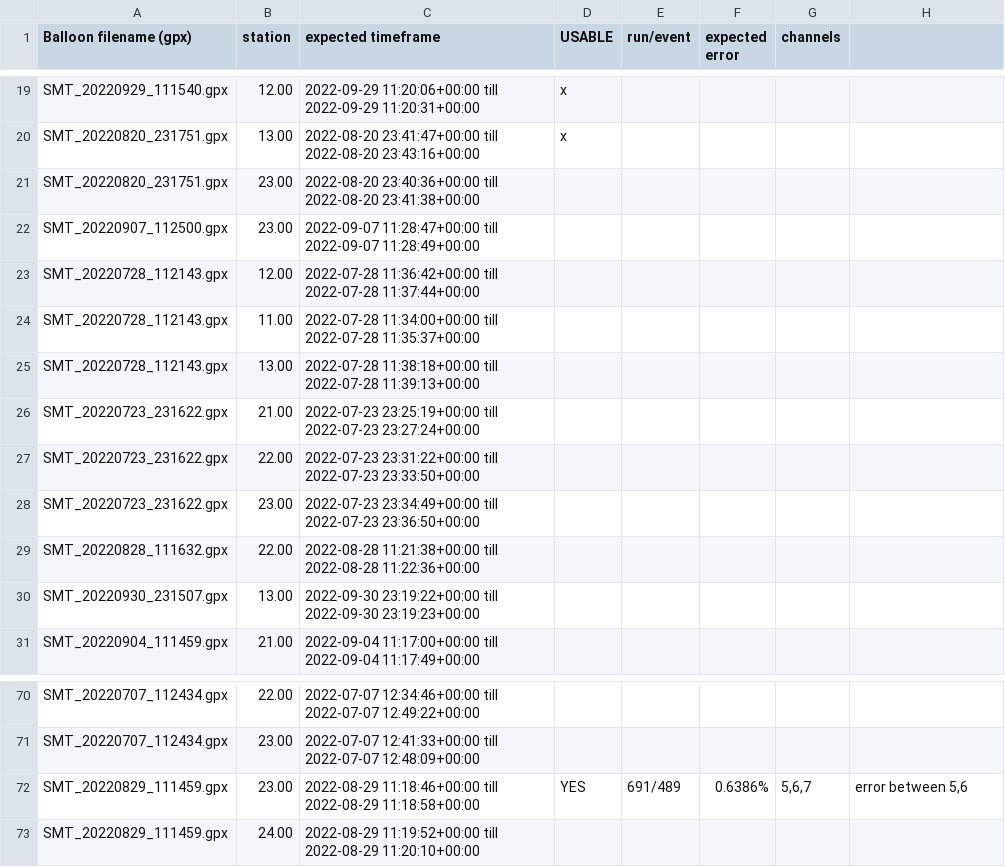
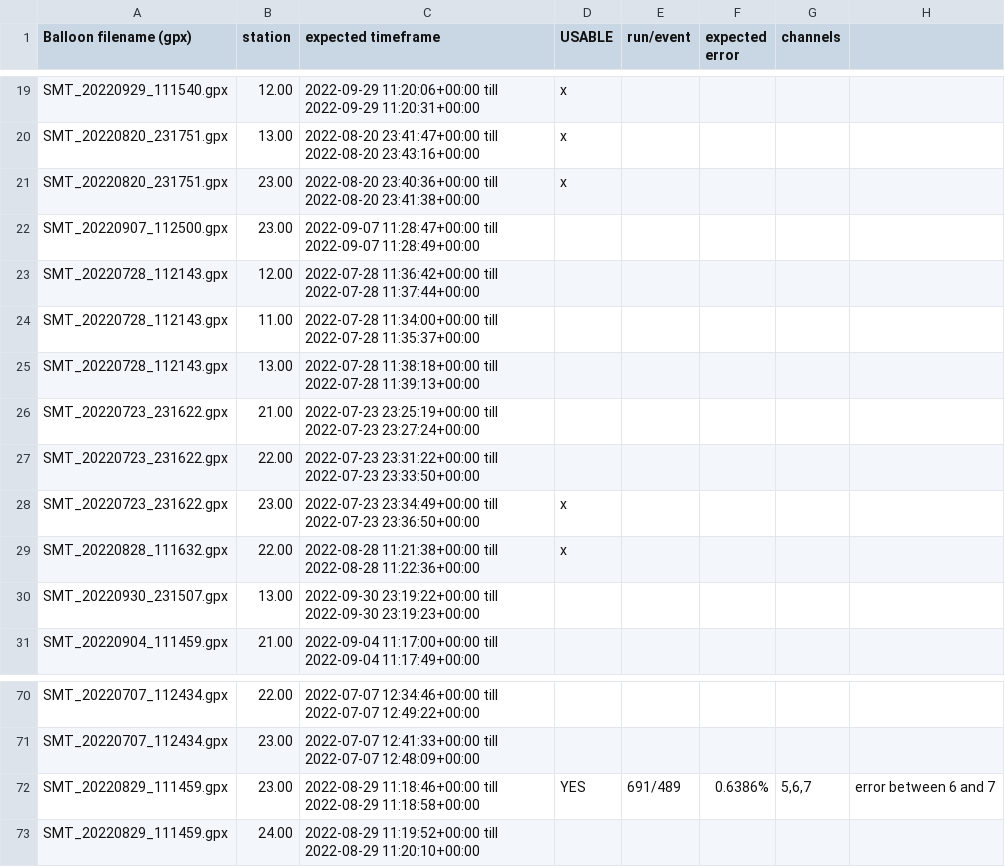
Before and after one commit to arthuradriaens-code/projects-mt, a CSV file: BaLLooN/RealData/EventsBelow5Deg.csv, drawn as a sheet; only a part is shown, gaps mark what is left out.

```diff
--- a/BaLLooN/RealData/EventsBelow5Deg.csv
+++ b/BaLLooN/RealData/EventsBelow5Deg.csv
@@ -20,3 +20,3 @@ SMT_20220929_111540.gpx,12.00,2022-09-29 11:20:06+00:00 till 2022-09-29 11:20:31
 SMT_20220820_231751.gpx,13.00,2022-08-20 23:41:47+00:00 till 2022-08-20 23:43:16+00:00,x
-SMT_20220820_231751.gpx,23.00,2022-08-20 23:40:36+00:00 till 2022-08-20 23:41:38+00:00
+SMT_20220820_231751.gpx,23.00,2022-08-20 23:40:36+00:00 till 2022-08-20 23:41:38+00:00,x
 SMT_20220907_112500.gpx,23.00,2022-09-07 11:28:47+00:00 till 2022-09-07 11:28:49+00:00
@@ -27,4 +27,4 @@ SMT_20220723_231622.gpx,21.00,2022-07-23 23:25:19+00:00 till 2022-07-23 23:27:24
 SMT_20220723_231622.gpx,22.00,2022-07-23 23:31:22+00:00 till 2022-07-23 23:33:50+00:00
-SMT_20220723_231622.gpx,23.00,2022-07-23 23:34:49+00:00 till 2022-07-23 23:36:50+00:00
-SMT_20220828_111632.gpx,22.00,2022-08-28 11:21:38+00:00 till 2022-08-28 11:22:36+00:00
+SMT_20220723_231622.gpx,23.00,2022-07-23 23:34:49+00:00 till 2022-07-23 23:36:50+00:00,x
+SMT_20220828_111632.gpx,22.00,2022-08-28 11:21:38+00:00 till 2022-08-28 11:22:36+00:00,x
 SMT_20220930_231507.gpx,13.00,2022-09-30 23:19:22+00:00 till 2022-09-30 23:19:23+00:00
@@ -71,3 +71,3 @@ SMT_20220707_112434.gpx,22.00,2022-07-07 12:34:46+00:00 till 2022-07-07 12:49:22
 SMT_20220707_112434.gpx,23.00,2022-07-07 12:41:33+00:00 till 2022-07-07 12:48:09+00:00
-SMT_20220829_111459.gpx,23.00,2022-08-29 11:18:46+00:00 till 2022-08-29 11:18:58+00:00,YES,691/489,0.6386%,"5,6,7","error between 5,6"
+SMT_20220829_111459.gpx,23.00,2022-08-29 11:18:46+00:00 till 2022-08-29 11:18:58+00:00,YES,691/489,0.6386%,"5,6,7","error between 6 and 7"
 SMT_20220829_111459.gpx,24.00,2022-08-29 11:19:52+00:00 till 2022-08-29 11:20:10+00:00
```
Also changed, not shown: 7 other files.
